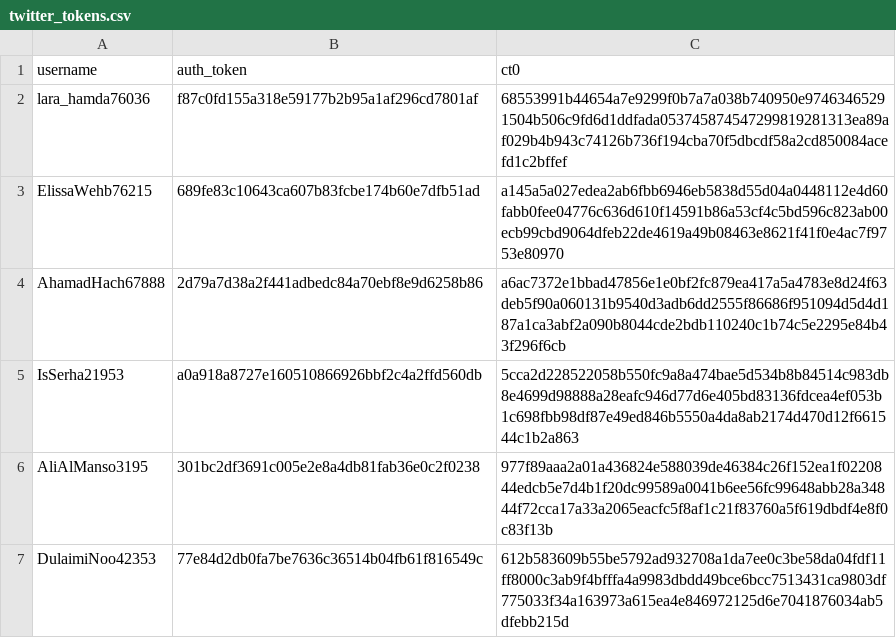
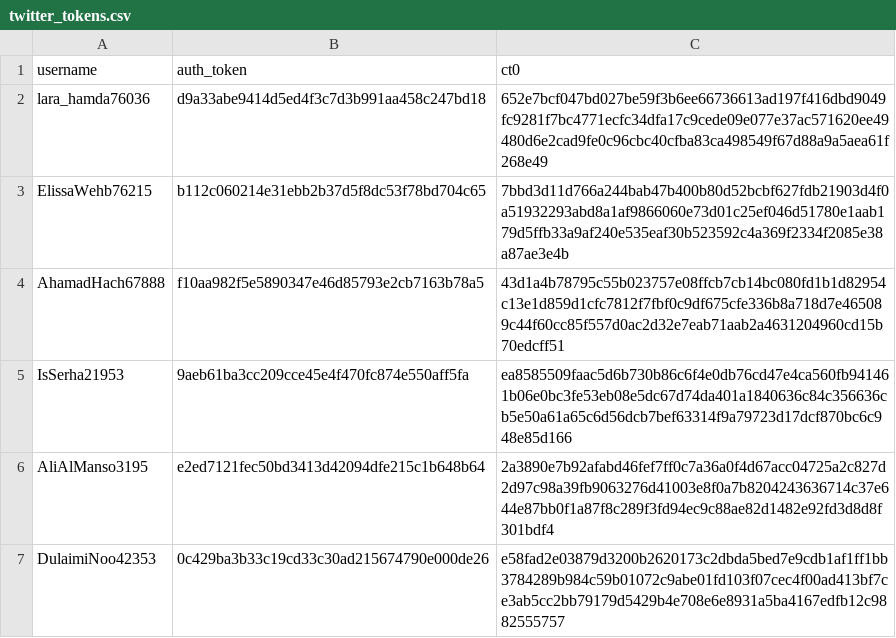
Before and after one commit to hamdanhadicog/Twitter-Agent, a CSV file: twitter_tokens.csv, drawn as a sheet.

```diff
--- a/twitter_tokens.csv
+++ b/twitter_tokens.csv
@@ -1,7 +1,7 @@
 username,auth_token,ct0
-lara_hamda76036,f87c0fd155a318e59177b2b95a1af296cd7801af,68553991b44654a7e9299f0b7a7a038b740950e97463465291504b506c9fd6d1ddfada053745874547299819281313ea89af029b4b943c74126b736f194cba70f5dbcdf58a2cd850084acefd1c2bffef
-ElissaWehb76215,689fe83c10643ca607b83fcbe174b60e7dfb51ad,a145a5a027edea2ab6fbb6946eb5838d55d04a0448112e4d60fabb0fee04776c636d610f14591b86a53cf4c5bd596c823ab00ecb99cbd9064dfeb22de4619a49b08463e8621f41f0e4ac7f9753e80970
-AhamadHach67888,2d79a7d38a2f441adbedc84a70ebf8e9d6258b86,a6ac7372e1bbad47856e1e0bf2fc879ea417a5a4783e8d24f63deb5f90a060131b9540d3adb6dd2555f86686f951094d5d4d187a1ca3abf2a090b8044cde2bdb110240c1b74c5e2295e84b43f296f6cb
-IsSerha21953,a0a918a8727e160510866926bbf2c4a2ffd560db,5cca2d228522058b550fc9a8a474bae5d534b8b84514c983db8e4699d98888a28eafc946d77d6e405bd83136fdcea4ef053b1c698fbb98df87e49ed846b5550a4da8ab2174d470d12f661544c1b2a863
-AliAlManso3195,301bc2df3691c005e2e8a4db81fab36e0c2f0238,977f89aaa2a01a436824e588039de46384c26f152ea1f0220844edcb5e7d4b1f20dc99589a0041b6ee56fc99648abb28a34844f72cca17a33a2065eacfc5f8af1c21f83760a5f619dbdf4e8f0c83f13b
-DulaimiNoo42353,77e84d2db0fa7be7636c36514b04fb61f816549c,612b583609b55be5792ad932708a1da7ee0c3be58da04fdf11ff8000c3ab9f4bfffa4a9983dbdd49bce6bcc7513431ca9803df775033f34a163973a615ea4e846972125d6e7041876034ab5dfebb215d
+lara_hamda76036,d9a33abe9414d5ed4f3c7d3b991aa458c247bd18,652e7bcf047bd027be59f3b6ee66736613ad197f416dbd9049fc9281f7bc4771ecfc34dfa17c9cede09e077e37ac571620ee49480d6e2cad9fe0c96cbc40cfba83ca498549f67d88a9a5aea61f268e49
+ElissaWehb76215,b112c060214e31ebb2b37d5f8dc53f78bd704c65,7bbd3d11d766a244bab47b400b80d52bcbf627fdb21903d4f0a51932293abd8a1af9866060e73d01c25ef046d51780e1aab179d5ffb33a9af240e535eaf30b523592c4a369f2334f2085e38a87ae3e4b
+AhamadHach67888,f10aa982f5e5890347e46d85793e2cb7163b78a5,43d1a4b78795c55b023757e08ffcb7cb14bc080fd1b1d82954c13e1d859d1cfc7812f7fbf0c9df675cfe336b8a718d7e465089c44f60cc85f557d0ac2d32e7eab71aab2a4631204960cd15b70edcff51
+IsSerha21953,9aeb61ba3cc209cce45e4f470fc874e550aff5fa,ea8585509faac5d6b730b86c6f4e0db76cd47e4ca560fb941461b06e0bc3fe53eb08e5dc67d74da401a1840636c84c356636cb5e50a61a65c6d56dcb7bef63314f9a79723d17dcf870bc6c948e85d166
+AliAlManso3195,e2ed7121fec50bd3413d42094dfe215c1b648b64,2a3890e7b92afabd46fef7ff0c7a36a0f4d67acc04725a2c827d2d97c98a39fb9063276d41003e8f0a7b8204243636714c37e644e87bb0f1a87f8c289f3fd94ec9c88ae82d1482e92fd3d8d8f301bdf4
+DulaimiNoo42353,0c429ba3b33c19cd33c30ad215674790e000de26,e58fad2e03879d3200b2620173c2dbda5bed7e9cdb1af1ff1bb3784289b984c59b01072c9abe01fd103f07cec4f00ad413bf7ce3ab5cc2bb79179d5429b4e708e6e8931a5ba4167edfb12c9882555757
```
Also changed, not shown: 8 other files.
